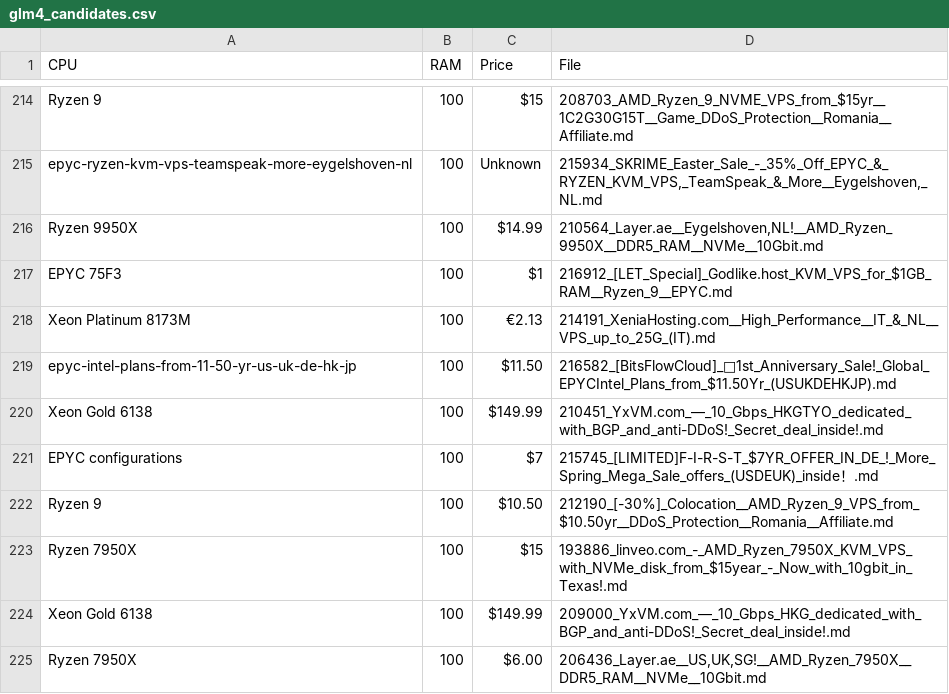
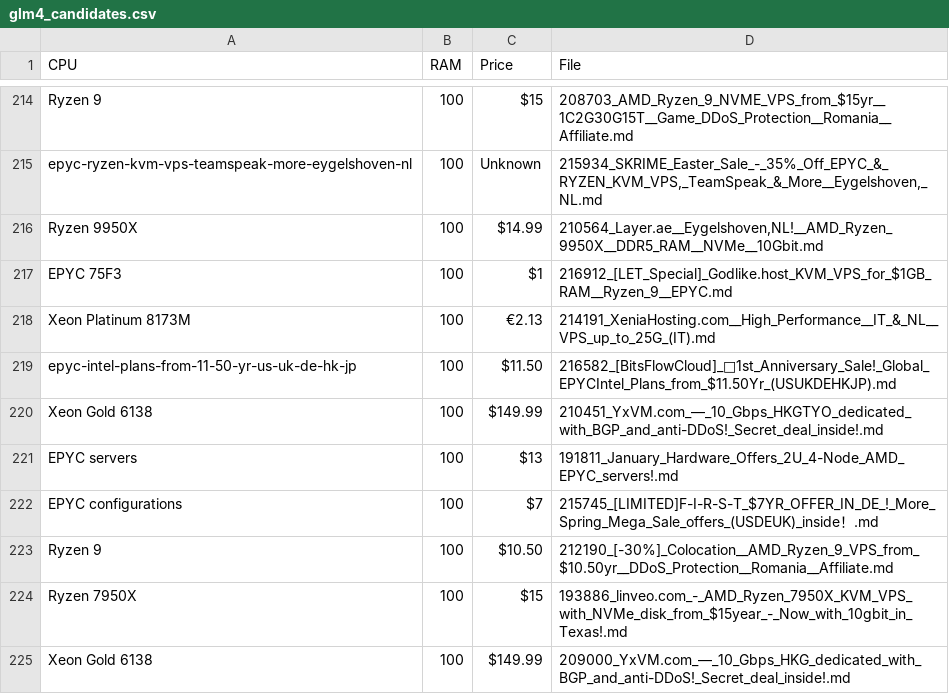
Before and after one commit to bojak83318/server-signal-archive, a CSV file: glm4_candidates.csv, drawn as a sheet; only a part is shown, gaps mark what is left out; the shorter side is filled out with more unchanged rows.

```diff
--- a/glm4_candidates.csv
+++ b/glm4_candidates.csv
@@ -220,2 +220,3 @@ epyc-intel-plans-from-11-50-yr-us-uk-de-hk-jp,100,$11.50,216582_[BitsFlowCloud]_
 Xeon Gold 6138,100,$149.99,210451_YxVM.com_—_10_Gbps_HKGTYO_dedicated_with_BGP_and_anti-DDoS!_Secret_deal_inside!.md
+EPYC servers,100,$13,191811_January_Hardware_Offers_2U_4-Node_AMD_EPYC_servers!.md
 EPYC configurations,100,$7,215745_[LIMITED]F-I-R-S-T_$7YR_OFFER_IN_DE_!_More_Spring_Mega_Sale_offers_(USDEUK)_inside！.md
```
Also changed, not shown: 1 other file.
